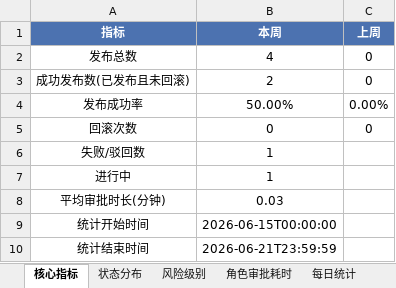
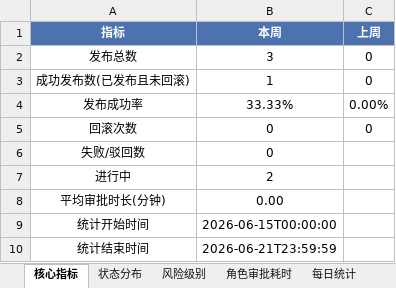
Before and after one commit to Idol993/d011, an Excel workbook: reports/weekly_report_20260615.xlsx, sheet 核心指标, drawn as a sheet; values as stored, in another font and other column widths than the file's, no borders; the diff names each change by its address in the sheet, - before the commit and + after, or states it on an @@ line.

```diff
--- a/reports/weekly_report_20260615.xlsx (sheet 核心指标)
+++ b/reports/weekly_report_20260615.xlsx (sheet 核心指标)
-B2 (本周): 4
+B2 (本周): 3
-B3 (本周): 2
+B3 (本周): 1
-B4 (本周): 50.00%
+B4 (本周): 33.33%
-B6 (本周): 1
+B6 (本周): 0
-B7 (本周): 1
+B7 (本周): 2
-B8 (本周): 0.03
+B8 (本周): 0.00
```
Also changed, not shown: sheet 发布明细, sheet 状态分布, sheet 角色审批耗时, sheet 风险级别, sheet 每日统计, 9 other files.
